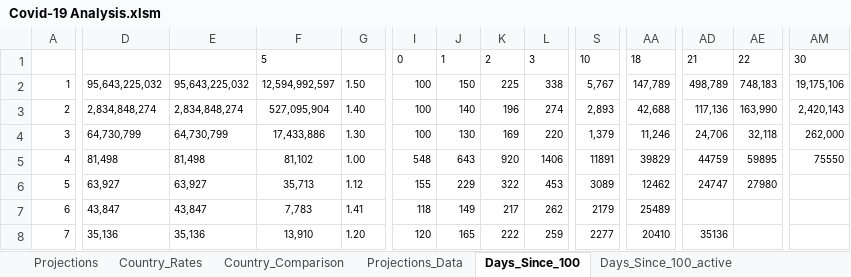
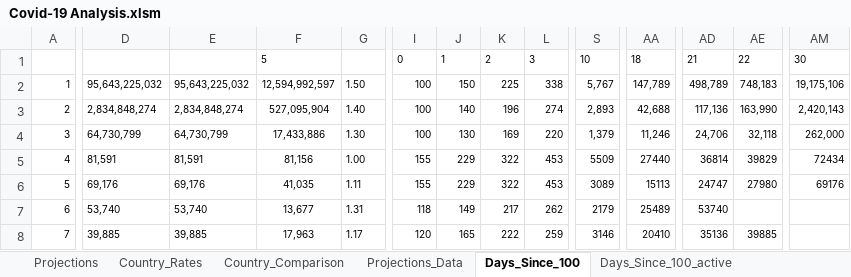
Before and after one commit to achie188/COVID-19, an Excel workbook: Analysis/Covid-19 Analysis.xlsm, sheet Days_Since_100, drawn as a sheet; only a part is shown, gaps mark what is left out; values as stored, in another font and other column widths than the file's, no borders; the diff covers the shown part only; the diff names each change by its address in the sheet, - before the commit and + after, or states it on an @@ line.

```diff
--- a/Analysis/Covid-19 Analysis.xlsm (sheet Days_Since_100)
+++ b/Analysis/Covid-19 Analysis.xlsm (sheet Days_Since_100)
-D5: 81,498
+D5: 81,591
-E5: 81,498
+E5: 81,591
-F5: 81,102
+F5: 81,156
-I5: 548
+I5: 155
-J5: 643
+J5: 229
-K5: 920
+K5: 322
-L5: 1406
+L5: 453
-S5: 11891
+S5: 5509
-AA5: 39829
+AA5: 27440
-AD5: 44759
+AD5: 36814
-AE5: 59895
+AE5: 39829
-AM5: 75550
+AM5: 72434
-D6: 63,927
+D6: 69,176
-E6: 63,927
+E6: 69,176
-F6: 35,713
+F6: 41,035
-G6: 1.12
+G6: 1.11
-AA6: 12462
+AA6: 15113
-AM6: (empty)
+AM6: 69176
-D7: 43,847
+D7: 53,740
-E7: 43,847
+E7: 53,740
-F7: 7,783
+F7: 13,677
-G7: 1.41
+G7: 1.31
-AD7: (empty)
+AD7: 53740
-D8: 35,136
+D8: 39,885
-E8: 35,136
+E8: 39,885
-F8: 13,910
+F8: 17,963
-G8: 1.20
+G8: 1.17
-S8: 2277
+S8: 3146
-AE8: (empty)
+AE8: 39885
```
Also changed, not shown: 1099 edited cells elsewhere in this sheet, sheet Projections_Data, sheet Days_Since_100_active, sheet Deaths_since_10, sheet Country_Data, sheet Country_Rates, sheet Projections, 1 more sheet, hidden cells, charts or pictures.
